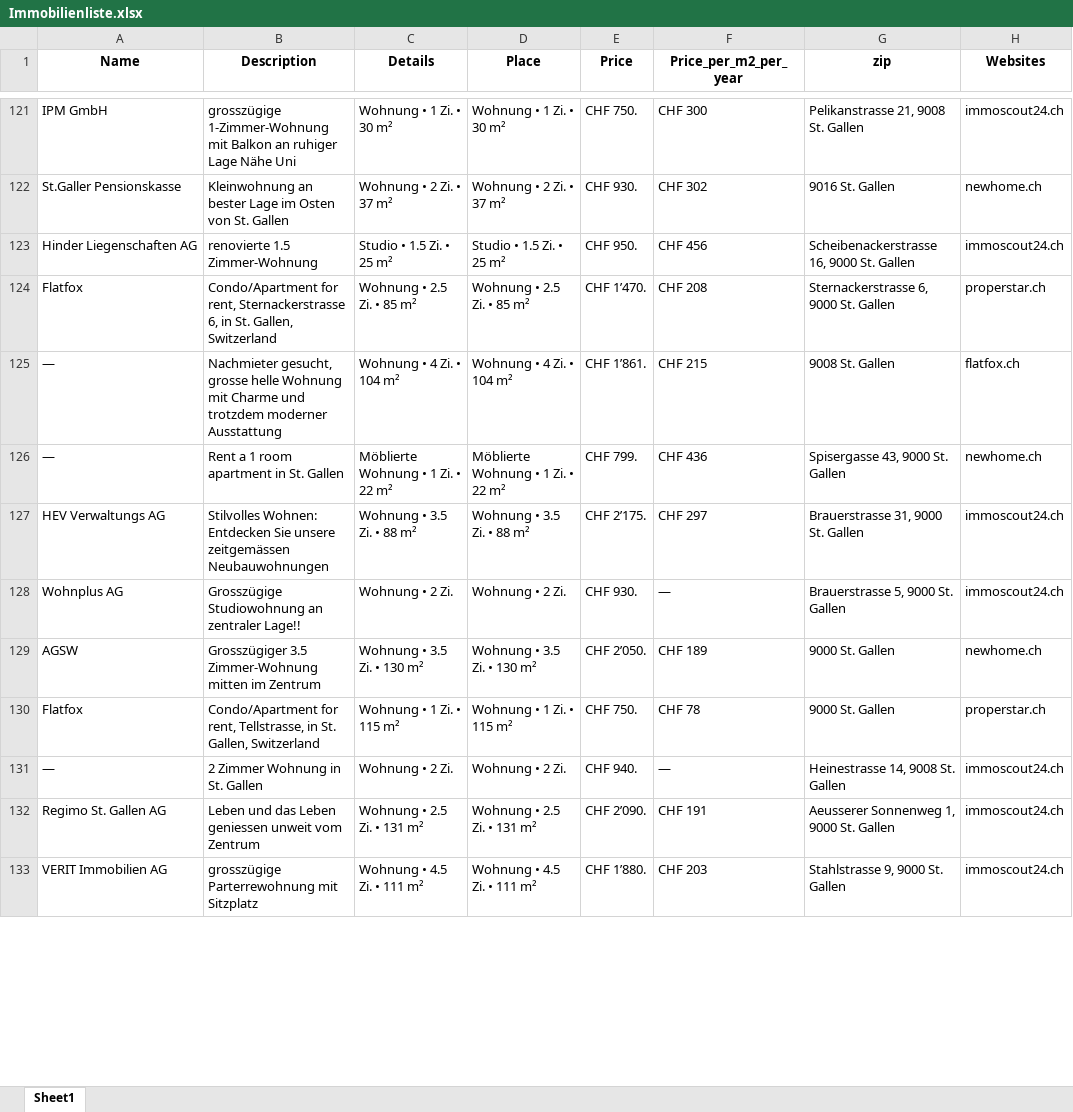
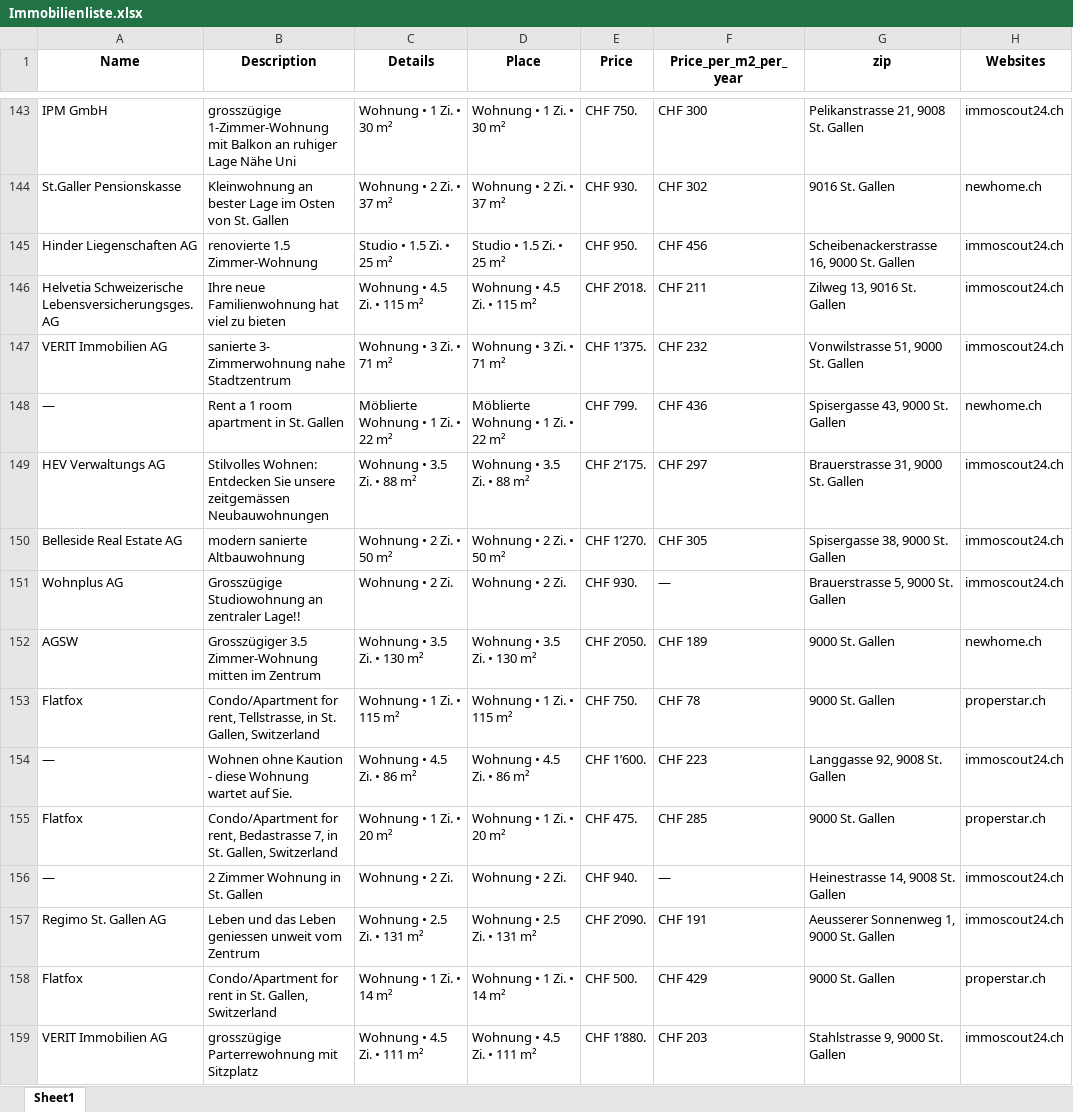
Before and after one commit to lorexzx/CS, an Excel workbook: Immobilienliste.xlsx, sheet Sheet1, drawn as a sheet; only a part is shown, gaps mark what is left out; values as stored, in another font and other column widths than the file's, no borders; removed rows and columns are numbered as before the commit, all else as after; the diff covers the shown part only; the diff names each change by its address in the sheet, - before the commit and + after, or states it on an @@ line.

Commit message:
Updated Immobilienliste via Workflow

```diff
--- a/Immobilienliste.xlsx (sheet Sheet1)
+++ b/Immobilienliste.xlsx (sheet Sheet1)
-row 124: Flatfox | Condo/Apartment for rent, Sternackerstrasse 6, in St. Gallen, Switzerland | Wohnung • 2.5 Zi. • 85 m² | Wohnung • 2.5 Zi. • 85 m² | CHF 1’470. | CHF 208 | Sternackerstrasse 6, 9000 St. Gallen | properstar.ch
-row 125: — | Nachmieter gesucht, grosse helle Wohnung mit Charme und trotzdem moderner Ausstattung | Wohnung • 4 Zi. • 104 m² | Wohnung • 4 Zi. • 104 m² | CHF 1’861. | CHF 215 | 9008 St. Gallen | flatfox.ch
+row 146: Helvetia Schweizerische Lebensversicherungsges. AG | Ihre neue Familienwohnung hat viel zu bieten | Wohnung • 4.5 Zi. • 115 m² | Wohnung • 4.5 Zi. • 115 m² | CHF 2’018. | CHF 211 | Zilweg 13, 9016 St. Gallen | immoscout24.ch
+row 147: VERIT Immobilien AG | sanierte 3- Zimmerwohnung nahe Stadtzentrum | Wohnung • 3 Zi. • 71 m² | Wohnung • 3 Zi. • 71 m² | CHF 1’375. | CHF 232 | Vonwilstrasse 51, 9000 St. Gallen | immoscout24.ch
+row 150: Belleside Real Estate AG | modern sanierte Altbauwohnung | Wohnung • 2 Zi. • 50 m² | Wohnung • 2 Zi. • 50 m² | CHF 1’270. | CHF 305 | Spisergasse 38, 9000 St. Gallen | immoscout24.ch
+row 154: — | Wohnen ohne Kaution - diese Wohnung wartet auf Sie. | Wohnung • 4.5 Zi. • 86 m² | Wohnung • 4.5 Zi. • 86 m² | CHF 1’600. | CHF 223 | Langgasse 92, 9008 St. Gallen | immoscout24.ch
+row 155: Flatfox | Condo/Apartment for rent, Bedastrasse 7, in St. Gallen, Switzerland | Wohnung • 1 Zi. • 20 m² | Wohnung • 1 Zi. • 20 m² | CHF 475. | CHF 285 | 9000 St. Gallen | properstar.ch
+row 158: Flatfox | Condo/Apartment for rent in St. Gallen, Switzerland | Wohnung • 1 Zi. • 14 m² | Wohnung • 1 Zi. • 14 m² | CHF 500. | CHF 429 | 9000 St. Gallen | properstar.ch
```
Also changed, not shown: 46 added rows, 50 removed rows and 42 edited cells elsewhere in this sheet.
